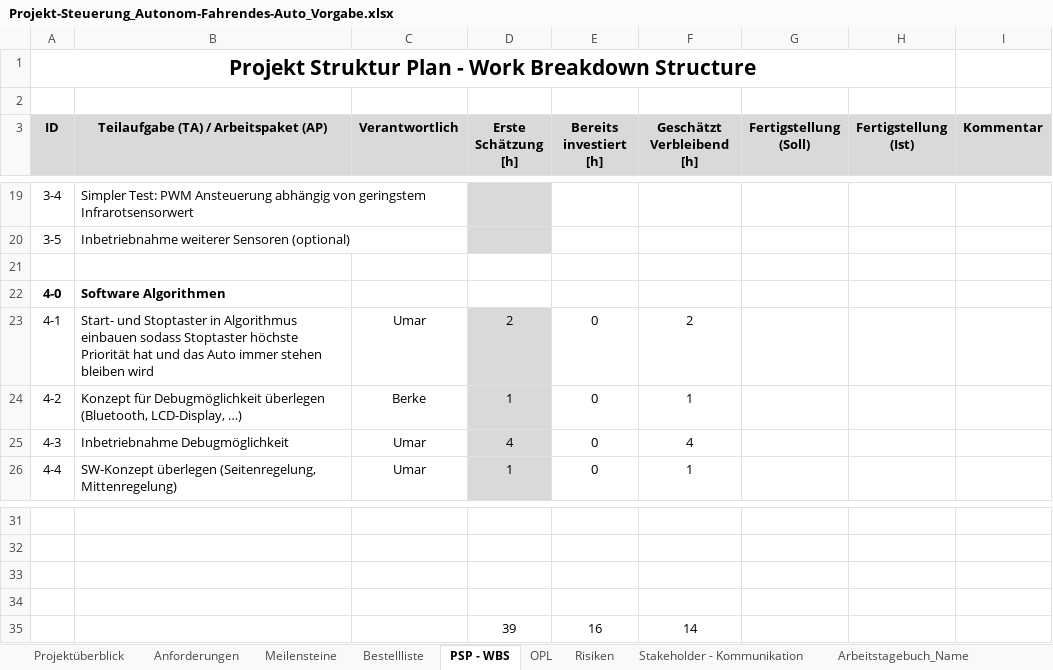
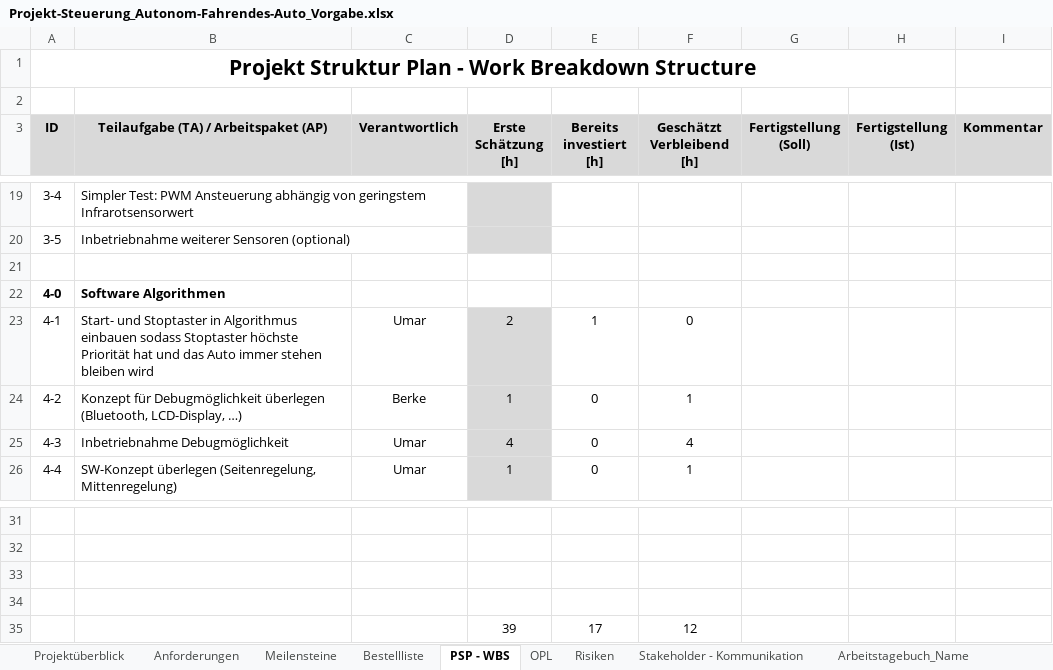
Before and after one commit to jahnhtl/group-09, an Excel workbook: Projekt-Steuerung_Autonom-Fahrendes-Auto_Vorgabe.xlsx, sheet PSP - WBS, drawn as a sheet; only a part is shown, gaps mark what is left out; values as stored, in another font and other column widths than the file's, no borders; removed rows and columns are numbered as before the commit, all else as after; the diff names each change by its address in the sheet, - before the commit and + after, or states it on an @@ line.

Commit message:
Fehlerbehebung des Codes für das Vorwärtsfahren des Autos mit einem Start- und Stoptaster

```diff
--- a/Projekt-Steuerung_Autonom-Fahrendes-Auto_Vorgabe.xlsx (sheet PSP - WBS)
+++ b/Projekt-Steuerung_Autonom-Fahrendes-Auto_Vorgabe.xlsx (sheet PSP - WBS)
-E23 (Bereits investiert [h]): 0
+E23 (Bereits investiert [h]): 1
-F23 (Geschätzt Verbleibend [h]): 2
+F23 (Geschätzt Verbleibend [h]): 0
-row 35:  |  |  | 39 | 16 | 14
+row 35:  |  |  | 39 | 17 | 12
```
Also changed, not shown: sheet Arbeitstagebuch_Name.
